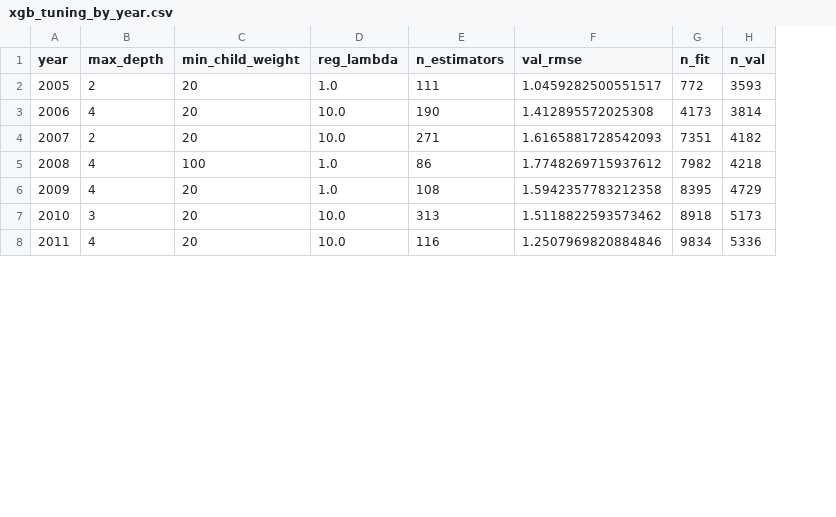
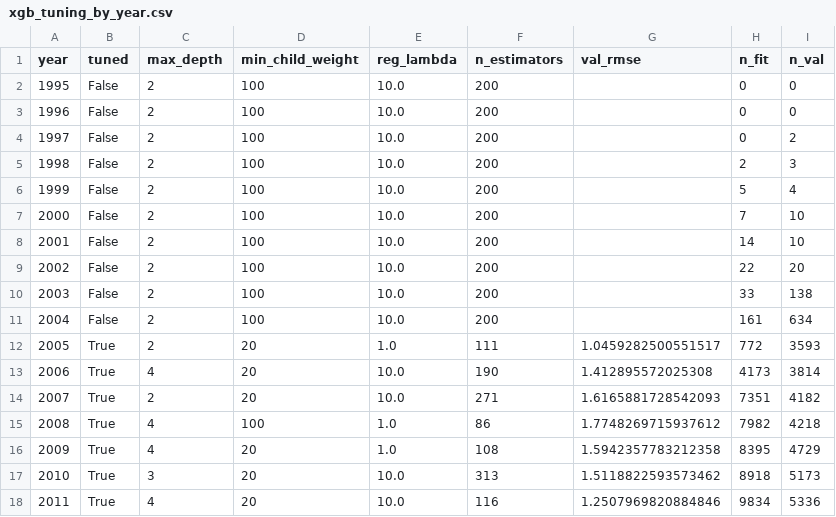
Before and after one commit to csillagbalazs/earnings_prediction, a CSV file: output/tables/xgb_tuning_by_year.csv, drawn as a sheet; only a part is shown; the diff names each change by its address in the sheet, - before the commit and + after, or states it on an @@ line.

```diff
--- a/output/tables/xgb_tuning_by_year.csv
+++ b/output/tables/xgb_tuning_by_year.csv
+column B (tuned), rows 12-18: all True
+row 2: 1995 | False | 2 | 100 | 10.0 | 200 |  | 0 | 0
+row 3: 1996 | False | 2 | 100 | 10.0 | 200 |  | 0 | 0
+row 4: 1997 | False | 2 | 100 | 10.0 | 200 |  | 0 | 2
+row 5: 1998 | False | 2 | 100 | 10.0 | 200 |  | 2 | 3
+row 6: 1999 | False | 2 | 100 | 10.0 | 200 |  | 5 | 4
+row 7: 2000 | False | 2 | 100 | 10.0 | 200 |  | 7 | 10
+row 8: 2001 | False | 2 | 100 | 10.0 | 200 |  | 14 | 10
+row 9: 2002 | False | 2 | 100 | 10.0 | 200 |  | 22 | 20
+row 10: 2003 | False | 2 | 100 | 10.0 | 200 |  | 33 | 138
+row 11: 2004 | False | 2 | 100 | 10.0 | 200 |  | 161 | 634
```
Also changed, not shown: output/forecasts/eps_forecasts_oos_dictionary.csv, output/tables/availability_by_year.csv, 14 other files.
